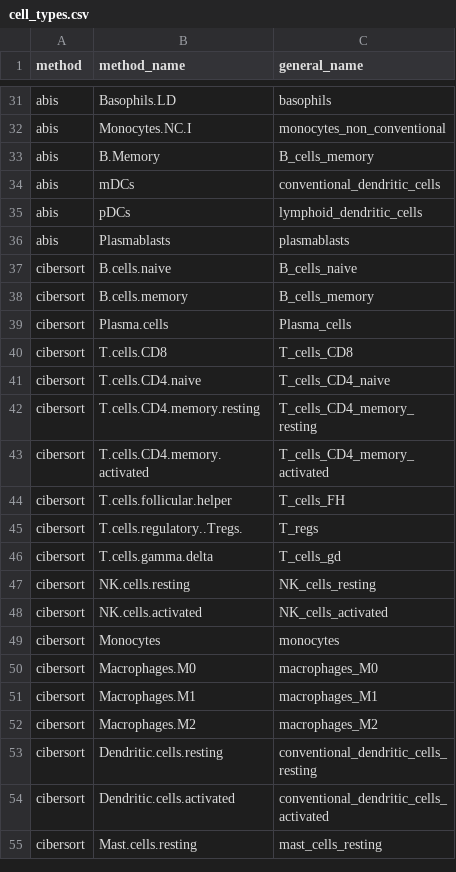
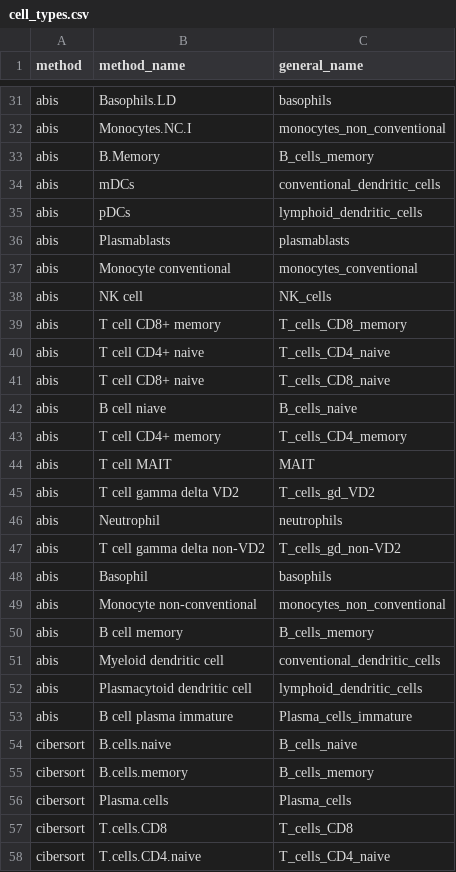
Before and after one commit to jonathanspeh/deconfectHelpers, a CSV file: data/cell_types.csv, drawn as a sheet; only a part is shown, gaps mark what is left out; the shorter side is filled out with more unchanged rows.

Commit message:
updated celltype names

```diff
--- a/data/cell_types.csv
+++ b/data/cell_types.csv
@@ -36,2 +36,19 @@ abis;pDCs;lymphoid_dendritic_cells
 abis;Plasmablasts;plasmablasts
+abis;Monocyte conventional;monocytes_conventional
+abis;NK cell;NK_cells
+abis;T cell CD8+ memory;T_cells_CD8_memory
+abis;T cell CD4+ naive;T_cells_CD4_naive
+abis;T cell CD8+ naive;T_cells_CD8_naive
+abis;B cell niave;B_cells_naive
+abis;T cell CD4+ memory;T_cells_CD4_memory
+abis;T cell MAIT;MAIT
+abis;T cell gamma delta VD2;T_cells_gd_VD2
+abis;Neutrophil;neutrophils
+abis;T cell gamma delta non-VD2;T_cells_gd_non-VD2
+abis;Basophil;basophils
+abis;Monocyte non-conventional;monocytes_non_conventional
+abis;B cell memory;B_cells_memory
+abis;Myeloid dendritic cell;conventional_dendritic_cells
+abis;Plasmacytoid dendritic cell;lymphoid_dendritic_cells
+abis;B cell plasma immature;Plasma_cells_immature
 cibersort;B.cells.naive;B_cells_naive
```
Also changed, not shown: 1 other file.
